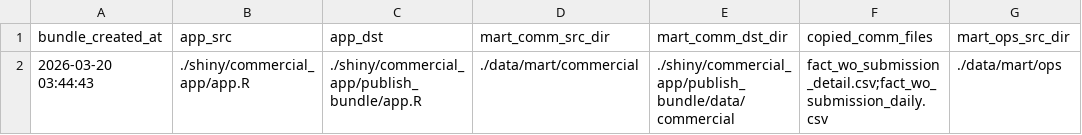
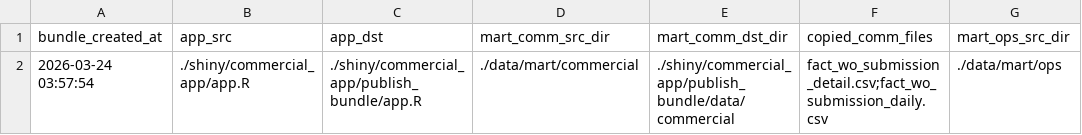
Before and after one commit to romanusdd-spec/ftu-visibility-app, a CSV file: bundle_manifest.csv, drawn as a sheet; only a part is shown; the diff names each change by its address in the sheet, - before the commit and + after, or states it on an @@ line.

```diff
--- a/bundle_manifest.csv
+++ b/bundle_manifest.csv
-A2 (bundle_created_at): 2026-03-20 03:44:43
+A2 (bundle_created_at): 2026-03-24 03:57:54
```
Also changed, not shown: data/commercial/fact_wo_submission_detail.csv, data/ops/fact_loc_compliance_trend_mtd_cumulative.csv, 9 other files.
